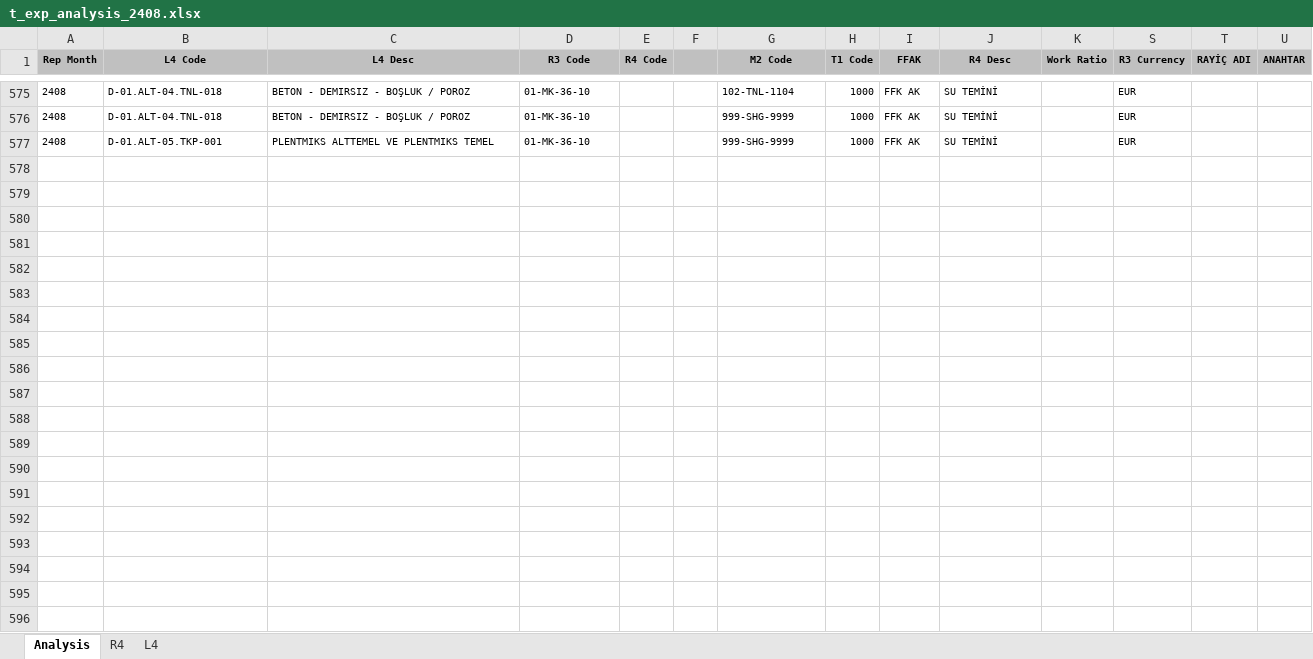
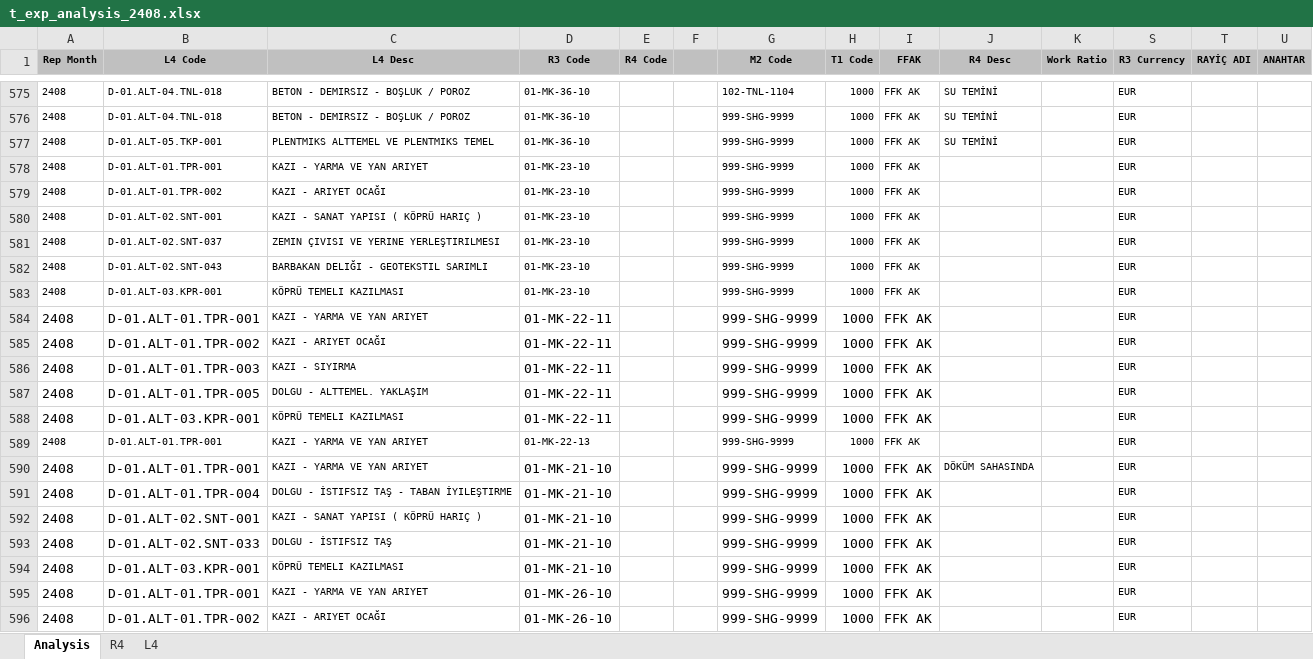
Before and after one commit to roo177/ykyth-backend, an Excel workbook: backend/expense/management/documents/t_exp_analysis_2408.xlsx, sheet Analysis, drawn as a sheet; only a part is shown, gaps mark what is left out; values as stored, in another font and other column widths than the file's, no borders; the diff covers the shown part only; the diff names each change by its address in the sheet, - before the commit and + after, or states it on an @@ line.

```diff
--- a/backend/expense/management/documents/t_exp_analysis_2408.xlsx (sheet Analysis)
+++ b/backend/expense/management/documents/t_exp_analysis_2408.xlsx (sheet Analysis)
+row 578: 2408 | D-01.ALT-01.TPR-001 | KAZI - YARMA VE YAN ARIYET | 01-MK-23-10 |  |  | 999-SHG-9999 | 1000 | FFK AK |  |  | EUR
+row 579: 2408 | D-01.ALT-01.TPR-002 | KAZI - ARIYET OCAĞI | 01-MK-23-10 |  |  | 999-SHG-9999 | 1000 | FFK AK |  |  | EUR
+row 580: 2408 | D-01.ALT-02.SNT-001 | KAZI - SANAT YAPISI ( KÖPRÜ HARIÇ ) | 01-MK-23-10 |  |  | 999-SHG-9999 | 1000 | FFK AK |  |  | EUR
+row 581: 2408 | D-01.ALT-02.SNT-037 | ZEMIN ÇIVISI VE YERINE YERLEŞTIRILMESI | 01-MK-23-10 |  |  | 999-SHG-9999 | 1000 | FFK AK |  |  | EUR
+row 582: 2408 | D-01.ALT-02.SNT-043 | BARBAKAN DELIĞI - GEOTEKSTIL SARIMLI | 01-MK-23-10 |  |  | 999-SHG-9999 | 1000 | FFK AK |  |  | EUR
+row 583: 2408 | D-01.ALT-03.KPR-001 | KÖPRÜ TEMELI KAZILMASI | 01-MK-23-10 |  |  | 999-SHG-9999 | 1000 | FFK AK |  |  | EUR
+row 584: 2408 | D-01.ALT-01.TPR-001 | KAZI - YARMA VE YAN ARIYET | 01-MK-22-11 |  |  | 999-SHG-9999 | 1000 | FFK AK |  |  | EUR
+row 585: 2408 | D-01.ALT-01.TPR-002 | KAZI - ARIYET OCAĞI | 01-MK-22-11 |  |  | 999-SHG-9999 | 1000 | FFK AK |  |  | EUR
+row 586: 2408 | D-01.ALT-01.TPR-003 | KAZI - SIYIRMA | 01-MK-22-11 |  |  | 999-SHG-9999 | 1000 | FFK AK |  |  | EUR
+row 587: 2408 | D-01.ALT-01.TPR-005 | DOLGU - ALTTEMEL. YAKLAŞIM | 01-MK-22-11 |  |  | 999-SHG-9999 | 1000 | FFK AK |  |  | EUR
+row 588: 2408 | D-01.ALT-03.KPR-001 | KÖPRÜ TEMELI KAZILMASI | 01-MK-22-11 |  |  | 999-SHG-9999 | 1000 | FFK AK |  |  | EUR
+row 589: 2408 | D-01.ALT-01.TPR-001 | KAZI - YARMA VE YAN ARIYET | 01-MK-22-13 |  |  | 999-SHG-9999 | 1000 | FFK AK |  |  | EUR
+row 590: 2408 | D-01.ALT-01.TPR-001 | KAZI - YARMA VE YAN ARIYET | 01-MK-21-10 |  |  | 999-SHG-9999 | 1000 | FFK AK | DÖKÜM SAHASINDA |  | EUR
+row 591: 2408 | D-01.ALT-01.TPR-004 | DOLGU - İSTIFSIZ TAŞ - TABAN İYILEŞTIRME | 01-MK-21-10 |  |  | 999-SHG-9999 | 1000 | FFK AK |  |  | EUR
+row 592: 2408 | D-01.ALT-02.SNT-001 | KAZI - SANAT YAPISI ( KÖPRÜ HARIÇ ) | 01-MK-21-10 |  |  | 999-SHG-9999 | 1000 | FFK AK |  |  | EUR
+row 593: 2408 | D-01.ALT-02.SNT-033 | DOLGU - İSTIFSIZ TAŞ | 01-MK-21-10 |  |  | 999-SHG-9999 | 1000 | FFK AK |  |  | EUR
+row 594: 2408 | D-01.ALT-03.KPR-001 | KÖPRÜ TEMELI KAZILMASI | 01-MK-21-10 |  |  | 999-SHG-9999 | 1000 | FFK AK |  |  | EUR
+row 595: 2408 | D-01.ALT-01.TPR-001 | KAZI - YARMA VE YAN ARIYET | 01-MK-26-10 |  |  | 999-SHG-9999 | 1000 | FFK AK |  |  | EUR
+row 596: 2408 | D-01.ALT-01.TPR-002 | KAZI - ARIYET OCAĞI | 01-MK-26-10 |  |  | 999-SHG-9999 | 1000 | FFK AK |  |  | EUR
```
Also changed, not shown: 14 added rows elsewhere in this sheet, backend/expense/management/documents/t_exp_qty_2408.xlsx, backend/expense/management/documents/t_r4_prices_2408.xlsx, 7 other files.
